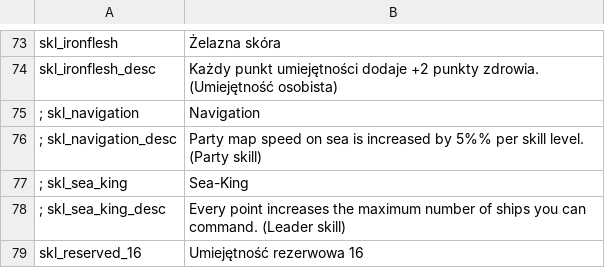
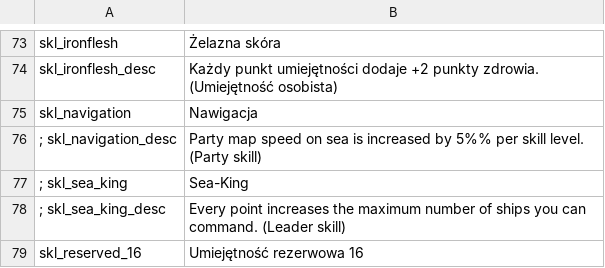
Before and after one commit to FabianoIlCapo/warband-vc-l10n, a CSV file: pl/skills.csv, drawn as a sheet; only a part is shown, gaps mark what is left out.

```diff
--- a/pl/skills.csv
+++ b/pl/skills.csv
@@ -74,3 +74,3 @@ skl_ironflesh|Żelazna skóra
 skl_ironflesh_desc|Każdy punkt umiejętności dodaje +2 punkty zdrowia. (Umiejętność osobista)
-; skl_navigation|Navigation
+skl_navigation|Nawigacja
 ; skl_navigation_desc|Party map speed on sea is increased by 5%% per skill level. (Party skill)
```
Also changed, not shown: pt_BR/ui.csv, 17 other files.
